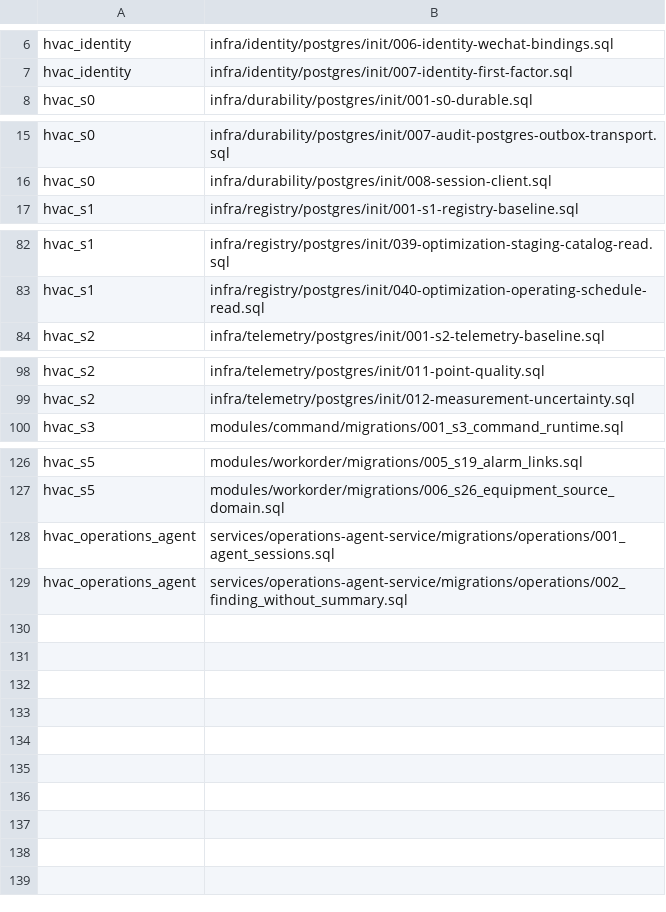
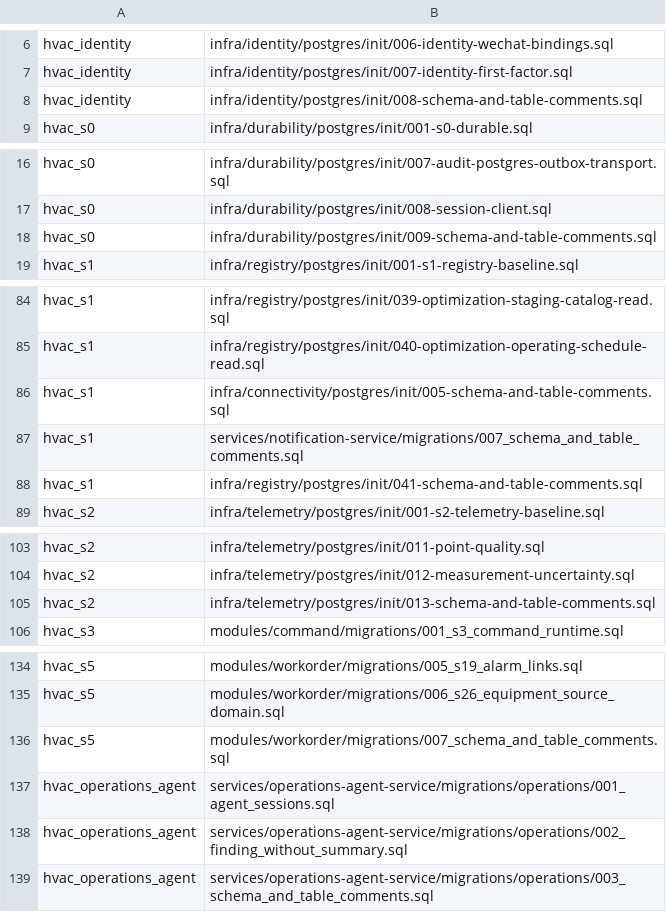
Before and after one commit to SwayingWindmill/HVAC_web, a TSV file: deploy/platform/phase1/migrations/migration-list.tsv, drawn as a sheet; only a part is shown, gaps mark what is left out; the diff covers the shown part only.

Commit message:
feat(db): retire s13 alarm migration backups, add schema/table comments, and enforce migration conventions (#836)

```diff
--- a/deploy/platform/phase1/migrations/migration-list.tsv
+++ b/deploy/platform/phase1/migrations/migration-list.tsv
@@ -7,2 +7,3 @@ hvac_identity|infra/identity/postgres/init/006-identity-wechat-bindings.sql
 hvac_identity|infra/identity/postgres/init/007-identity-first-factor.sql
+hvac_identity|infra/identity/postgres/init/008-schema-and-table-comments.sql
 hvac_s0|infra/durability/postgres/init/001-s0-durable.sql
@@ -16,2 +17,3 @@ hvac_s0|infra/durability/postgres/init/007-audit-postgres-outbox-transport.sql
 hvac_s0|infra/durability/postgres/init/008-session-client.sql
+hvac_s0|infra/durability/postgres/init/009-schema-and-table-comments.sql
 hvac_s1|infra/registry/postgres/init/001-s1-registry-baseline.sql
@@ -83,2 +85,5 @@ hvac_s1|infra/registry/postgres/init/039-optimization-staging-catalog-read.sql
 hvac_s1|infra/registry/postgres/init/040-optimization-operating-schedule-read.sql
+hvac_s1|infra/connectivity/postgres/init/005-schema-and-table-comments.sql
+hvac_s1|services/notification-service/migrations/007_schema_and_table_comments.sql
+hvac_s1|infra/registry/postgres/init/041-schema-and-table-comments.sql
 hvac_s2|infra/telemetry/postgres/init/001-s2-telemetry-baseline.sql
@@ -99,2 +104,3 @@ hvac_s2|infra/telemetry/postgres/init/011-point-quality.sql
 hvac_s2|infra/telemetry/postgres/init/012-measurement-uncertainty.sql
+hvac_s2|infra/telemetry/postgres/init/013-schema-and-table-comments.sql
 hvac_s3|modules/command/migrations/001_s3_command_runtime.sql
@@ -127,3 +135,5 @@ hvac_s5|modules/workorder/migrations/005_s19_alarm_links.sql
 hvac_s5|modules/workorder/migrations/006_s26_equipment_source_domain.sql
+hvac_s5|modules/workorder/migrations/007_schema_and_table_comments.sql
 hvac_operations_agent|services/operations-agent-service/migrations/operations/001_agent_sessions.sql
 hvac_operations_agent|services/operations-agent-service/migrations/operations/002_finding_without_summary.sql
+hvac_operations_agent|services/operations-agent-service/migrations/operations/003_schema_and_table_comments.sql
```
Also changed, not shown: 2 added rows elsewhere in this file, 30 other files.
